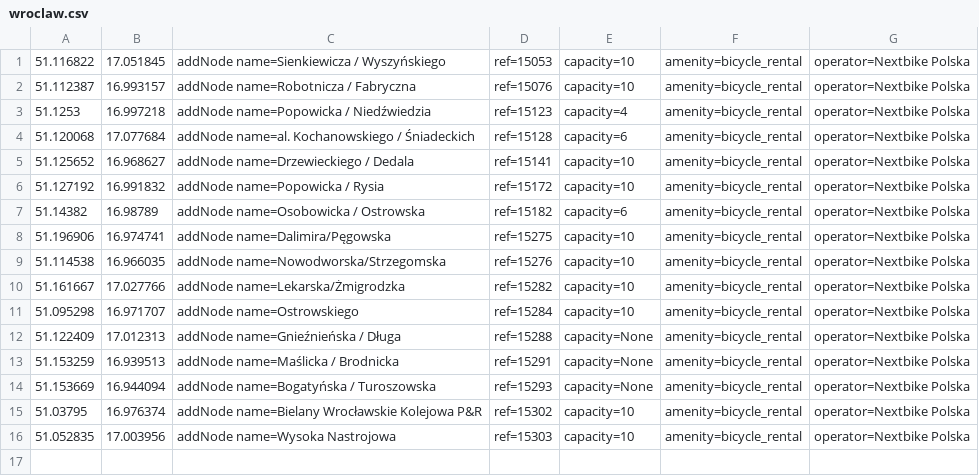
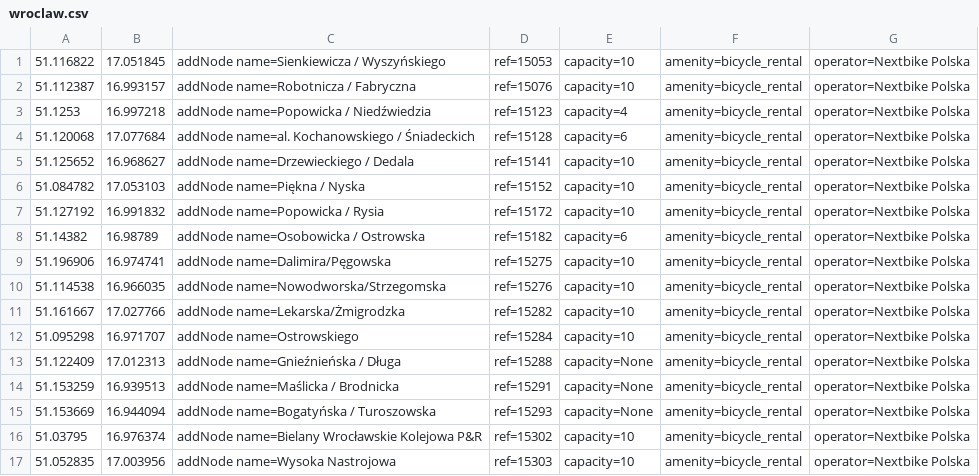
Before and after one commit to starsep/NextbikeOSM, a CSV file: wroclaw.csv, drawn as a sheet.

```diff
--- a/wroclaw.csv
+++ b/wroclaw.csv
@@ -5,2 +5,3 @@
 51.125652,16.968627,addNode name=Drzewieckiego / Dedala,ref=15141,capacity=10,amenity=bicycle_rental,operator=Nextbike Polska
+51.084782,17.053103,addNode name=Piękna / Nyska,ref=15152,capacity=10,amenity=bicycle_rental,operator=Nextbike Polska
 51.127192,16.991832,addNode name=Popowicka / Rysia,ref=15172,capacity=10,amenity=bicycle_rental,operator=Nextbike Polska
```
Also changed, not shown: 43 other files.
